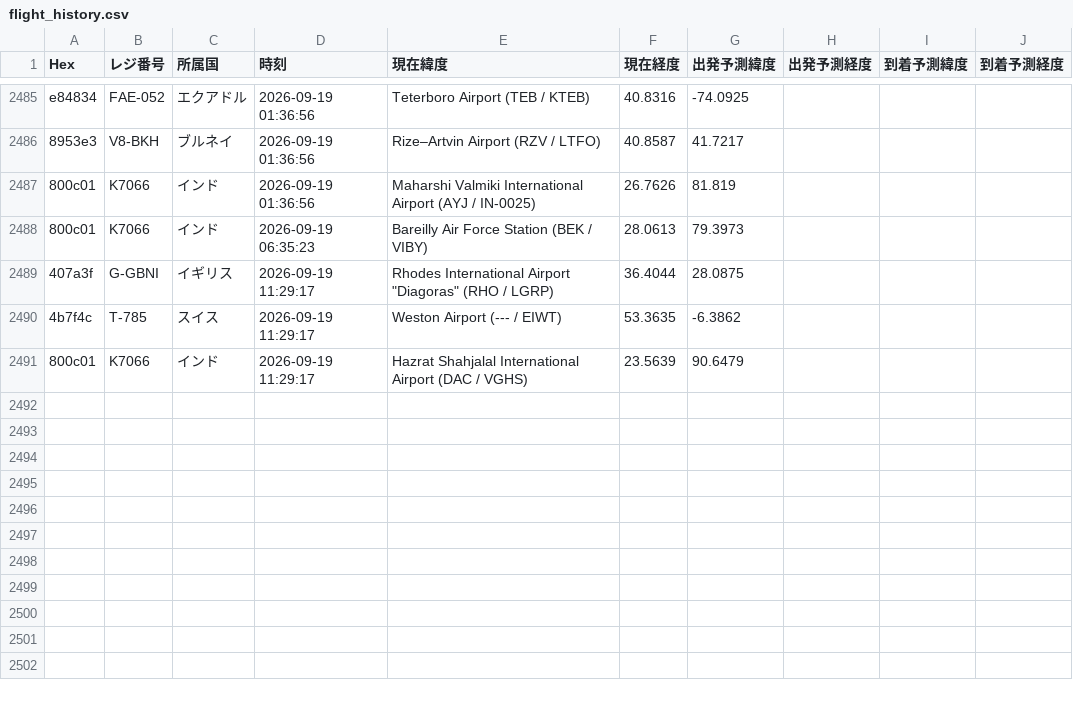
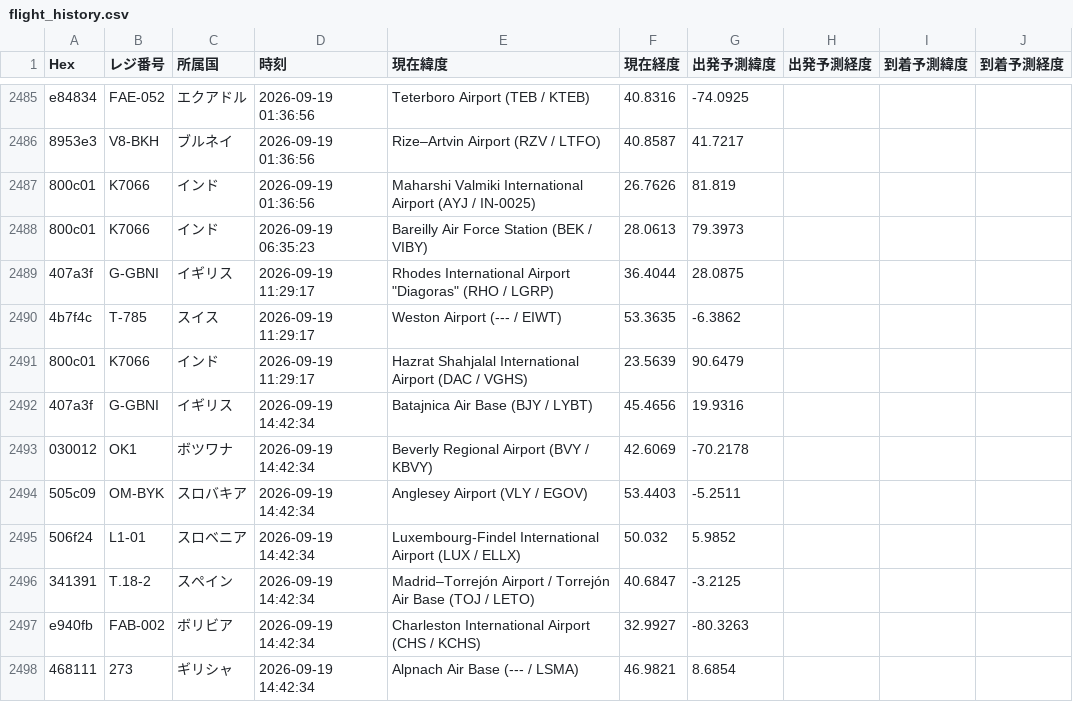
Before and after one commit to wata9857-ops/airtraking, a CSV file: flight_history.csv, drawn as a sheet; only a part is shown, gaps mark what is left out.

```diff
--- a/flight_history.csv
+++ b/flight_history.csv
@@ -2491 +2491,8 @@ e84834,FAE-052,エクアドル,2026-09-19 01:36:56,Teterboro Airport (TEB / KTEB
 800c01,K7066,インド,2026-09-19 11:29:17,Hazrat Shahjalal International Airport (DAC / VGHS),23.5639,90.6479
+407a3f,G-GBNI,イギリス,2026-09-19 14:42:34,Batajnica Air Base (BJY / LYBT),45.4656,19.9316
+030012,OK1,ボツワナ,2026-09-19 14:42:34,Beverly Regional Airport (BVY / KBVY),42.6069,-70.2178
+505c09,OM-BYK,スロバキア,2026-09-19 14:42:34,Anglesey Airport (VLY / EGOV),53.4403,-5.2511
+506f24,L1-01,スロベニア,2026-09-19 14:42:34,Luxembourg-Findel International Airport (LUX / ELLX),50.032,5.9852
+341391,T.18-2,スペイン,2026-09-19 14:42:34,Madrid–Torrejón Airport / Torrejón Air Base (TOJ / LETO),40.6847,-3.2125
+e940fb,FAB-002,ボリビア,2026-09-19 14:42:34,Charleston International Airport (CHS / KCHS),32.9927,-80.3263
+468111,273,ギリシャ,2026-09-19 14:42:34,Alpnach Air Base (--- / LSMA),46.9821,8.6854
```
